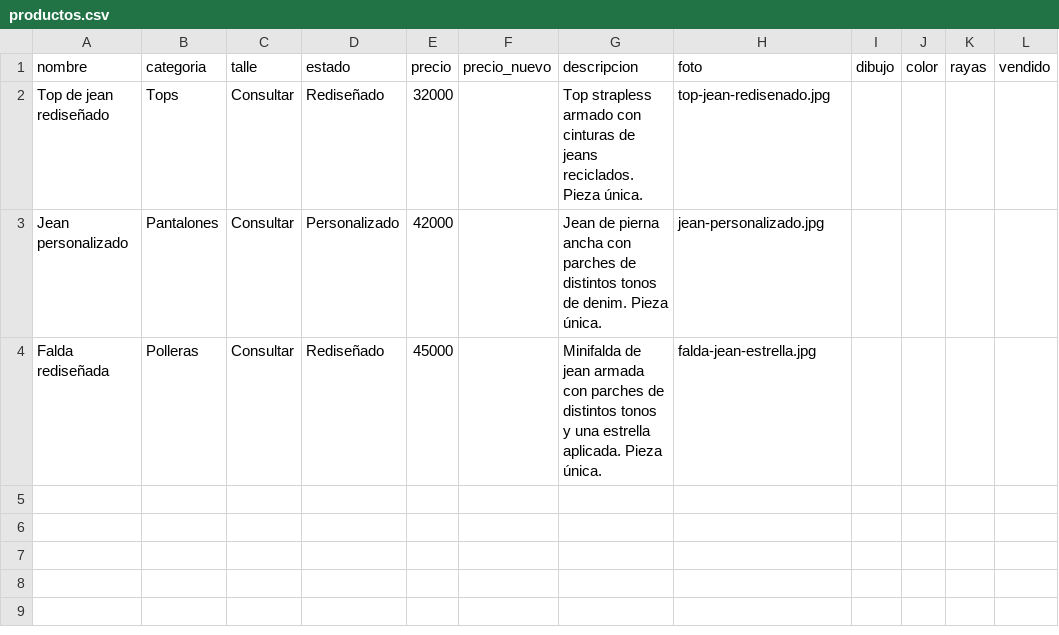
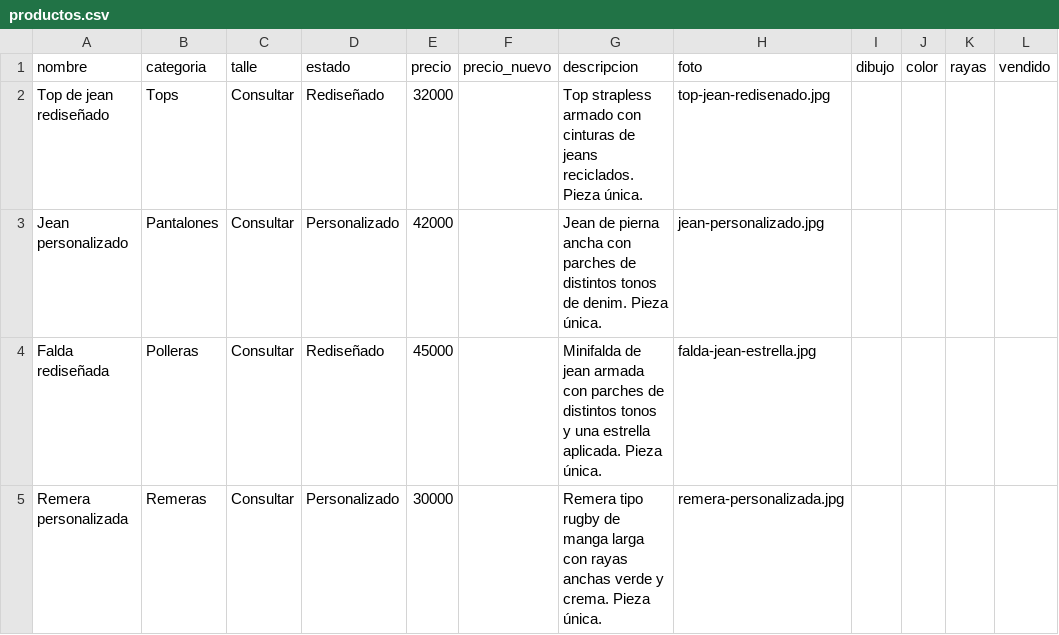
Before and after one commit to sofi-re-viste/reviste, a CSV file: productos.csv, drawn as a sheet.

```diff
--- a/productos.csv
+++ b/productos.csv
@@ -4 +4,2 @@ Jean personalizado,Pantalones,Consultar,Personalizado,42000,,Jean de pierna anch
 Falda rediseñada,Polleras,Consultar,Rediseñado,45000,,Minifalda de jean armada con parches de distintos tonos y una estrella aplicada. Pieza única.,falda-jean-estrella.jpg,,,,
+Remera personalizada,Remeras,Consultar,Personalizado,30000,,Remera tipo rugby de manga larga con rayas anchas verde y crema. Pieza única.,remera-personalizada.jpg,,,,
```
Also changed, not shown: 1 other file.
